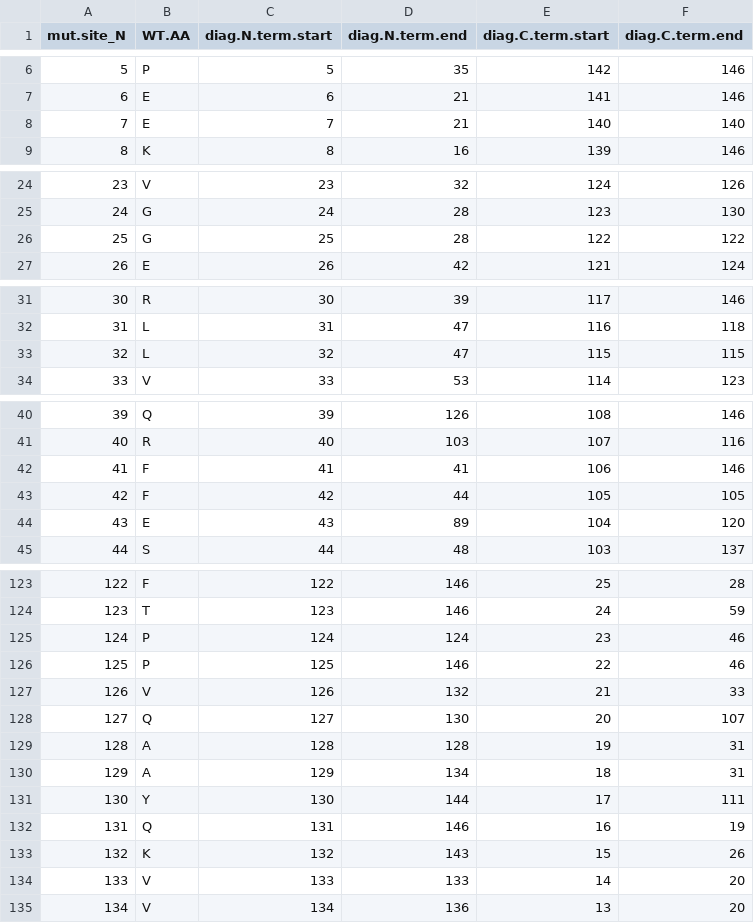
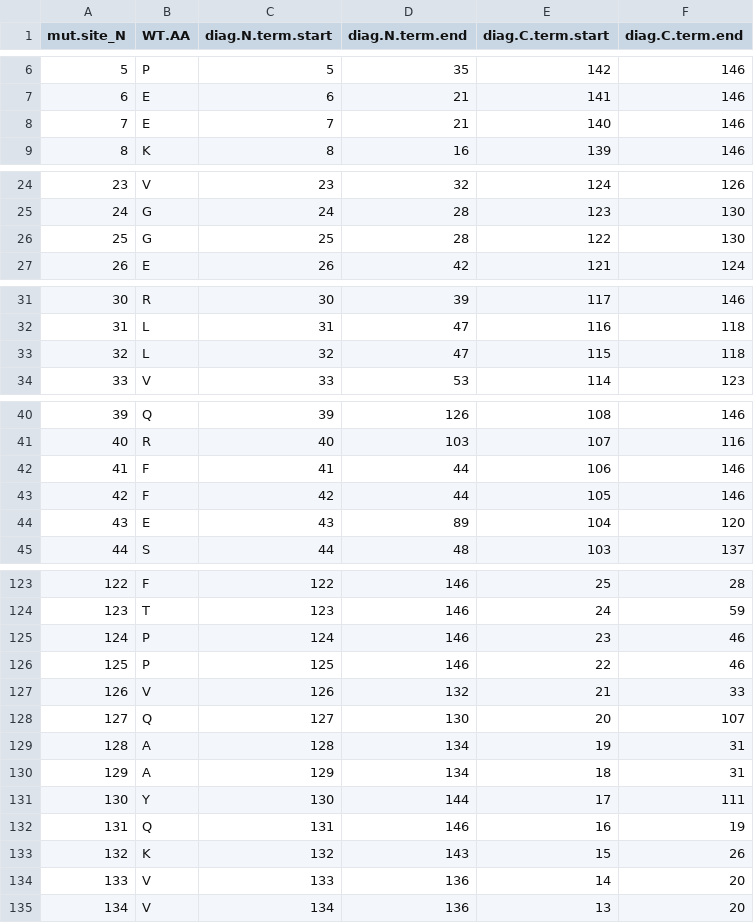
Before and after one commit to Linda24bc/PredictDiag, a CSV file: Input/finddiag.csv, drawn as a sheet; only a part is shown, gaps mark what is left out; the diff names each change by its address in the sheet, - before the commit and + after, or states it on an @@ line.

Commit message:
Correct numbers

```diff
--- a/Input/finddiag.csv
+++ b/Input/finddiag.csv
-F8 (diag.C.term.end): 140
+F8 (diag.C.term.end): 146
-F26 (diag.C.term.end): 122
+F26 (diag.C.term.end): 130
-F33 (diag.C.term.end): 115
+F33 (diag.C.term.end): 118
-D42 (diag.N.term.end): 41
+D42 (diag.N.term.end): 44
-F43 (diag.C.term.end): 105
+F43 (diag.C.term.end): 146
-D125 (diag.N.term.end): 124
+D125 (diag.N.term.end): 146
-D129 (diag.N.term.end): 128
+D129 (diag.N.term.end): 134
-D134 (diag.N.term.end): 133
+D134 (diag.N.term.end): 136
```
